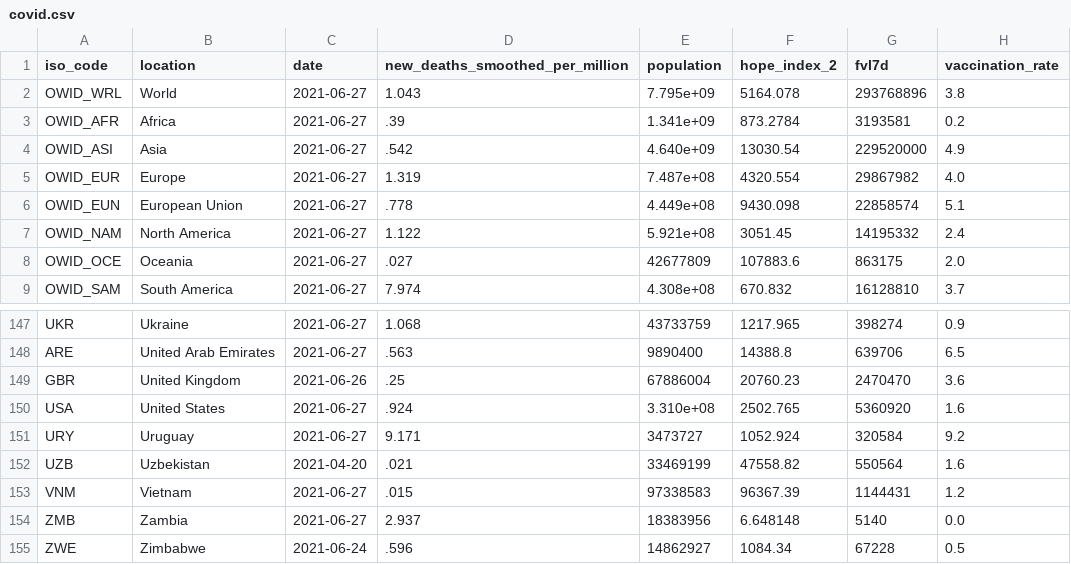
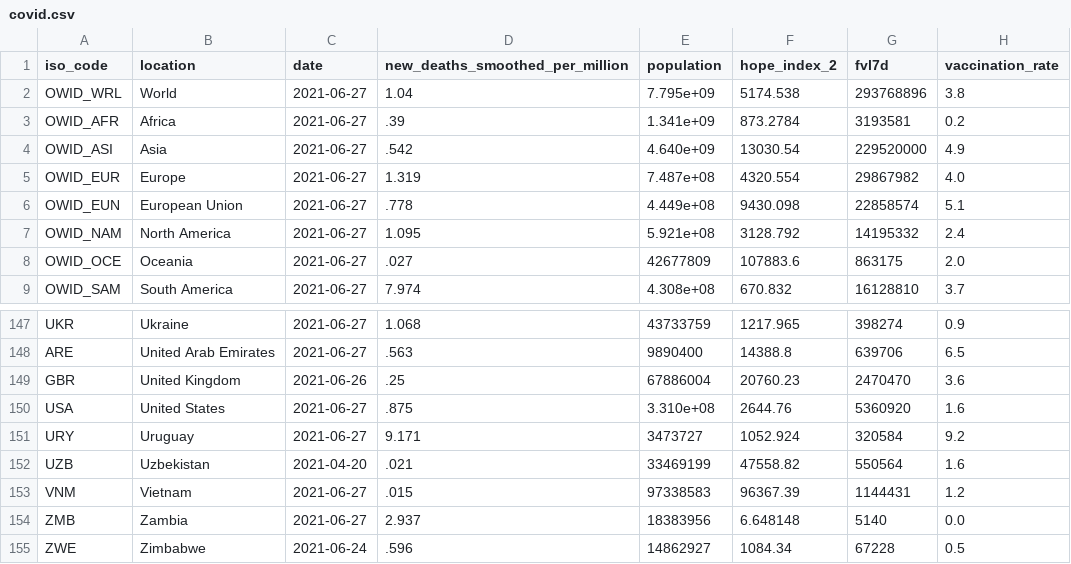
Before and after one commit to jonathanold/jonathanold.github.io, a CSV file: docs/otherdata/covid.csv, drawn as a sheet; only a part is shown, gaps mark what is left out; the diff names each change by its address in the sheet, - before the commit and + after, or states it on an @@ line.

```diff
--- a/docs/otherdata/covid.csv
+++ b/docs/otherdata/covid.csv
-D2 (new_deaths_smoothed_per_million): 1.043
+D2 (new_deaths_smoothed_per_million): 1.04
-F2 (hope_index_2): 5164.078
+F2 (hope_index_2): 5174.538
-D7 (new_deaths_smoothed_per_million): 1.122
+D7 (new_deaths_smoothed_per_million): 1.095
-F7 (hope_index_2): 3051.45
+F7 (hope_index_2): 3128.792
-D150 (new_deaths_smoothed_per_million): .924
+D150 (new_deaths_smoothed_per_million): .875
-F150 (hope_index_2): 2502.765
+F150 (hope_index_2): 2644.76
```
Also changed, not shown: static/otherdata/covid.csv, 4 other files.
